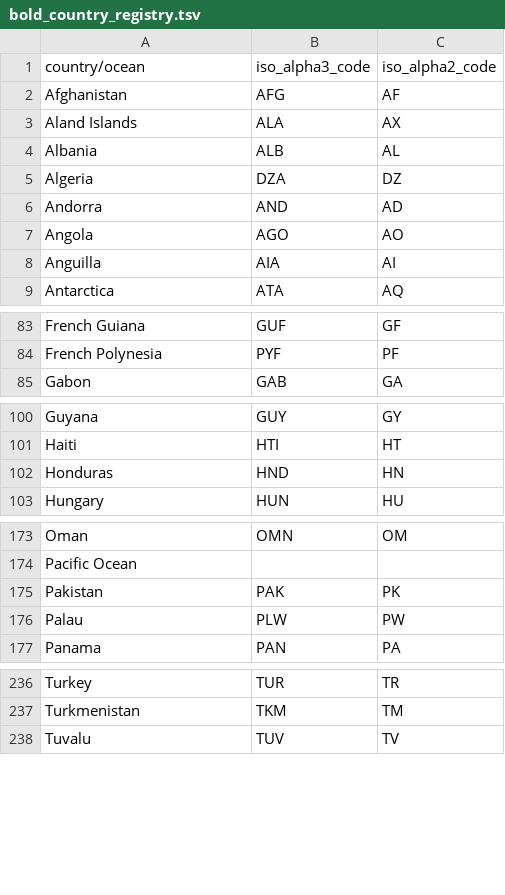
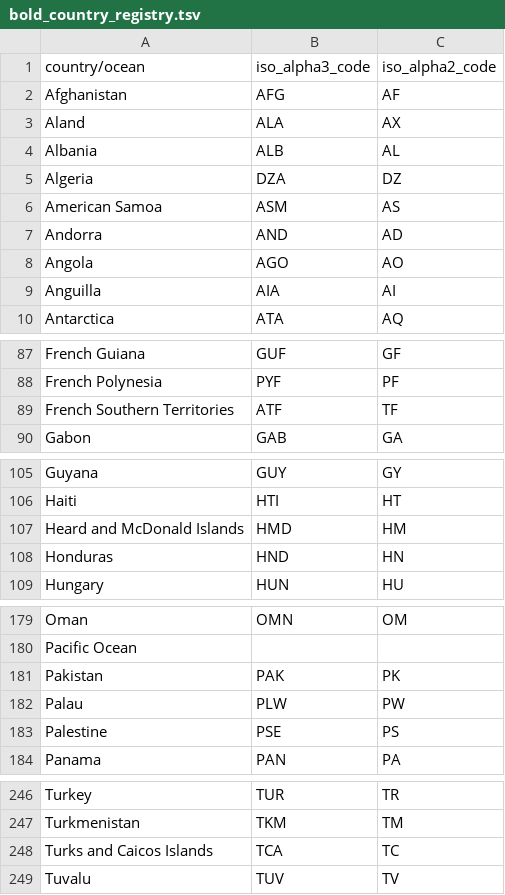
Before and after one commit to jagda-BOLD/BCDM, a TSV file: bold_country_registry.tsv, drawn as a sheet; only a part is shown, gaps mark what is left out; the diff covers the shown part only.

```diff
--- a/bold_country_registry.tsv
+++ b/bold_country_registry.tsv
@@ -2,5 +2,6 @@ country/ocean	iso_alpha3_code	iso_alpha2_code
 Afghanistan	AFG	AF
-Aland Islands	ALA	AX
+Aland	ALA	AX
 Albania	ALB	AL
 Algeria	DZA	DZ
+American Samoa	ASM	AS
 Andorra	AND	AD
@@ -84,2 +88,3 @@ French Guiana	GUF	GF
 French Polynesia	PYF	PF
+French Southern Territories	ATF	TF
 Gabon	GAB	GA
@@ -101,2 +106,3 @@ Guyana	GUY	GY
 Haiti	HTI	HT
+Heard and McDonald Islands	HMD	HM
 Honduras	HND	HN
@@ -176,2 +182,3 @@ Pakistan	PAK	PK
 Palau	PLW	PW
+Palestine	PSE	PS
 Panama	PAN	PA
@@ -237,2 +247,3 @@ Turkey	TUR	TR
 Turkmenistan	TKM	TM
+Turks and Caicos Islands	TCA	TC
 Tuvalu	TUV	TV
```
Also changed, not shown: 8 added rows and 7 edited cells elsewhere in this file.
